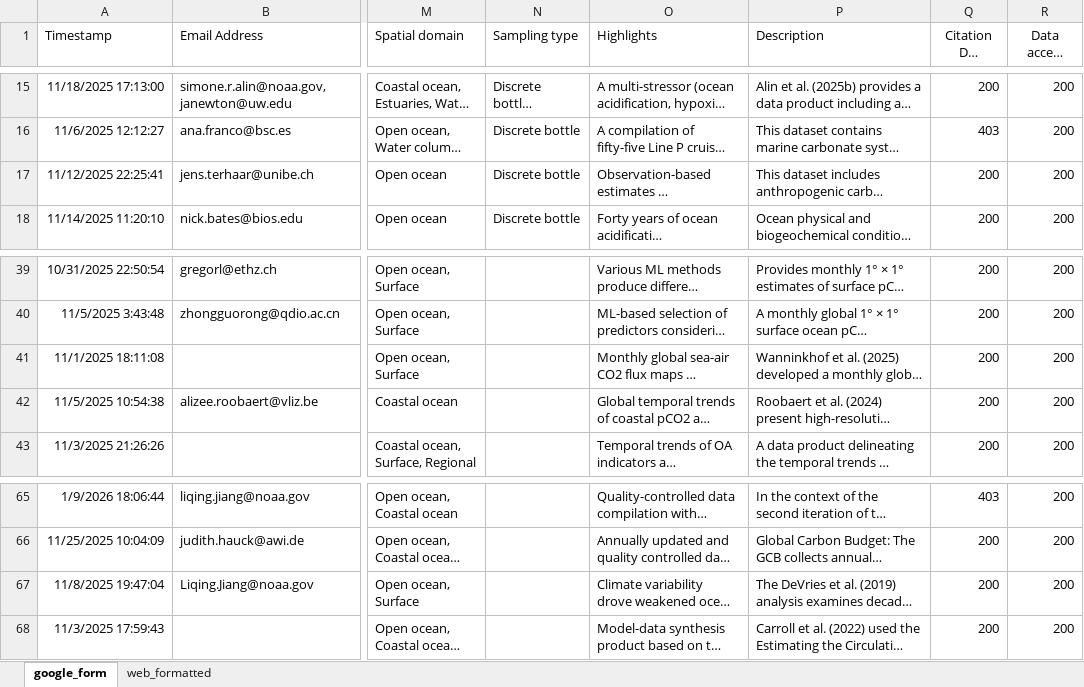
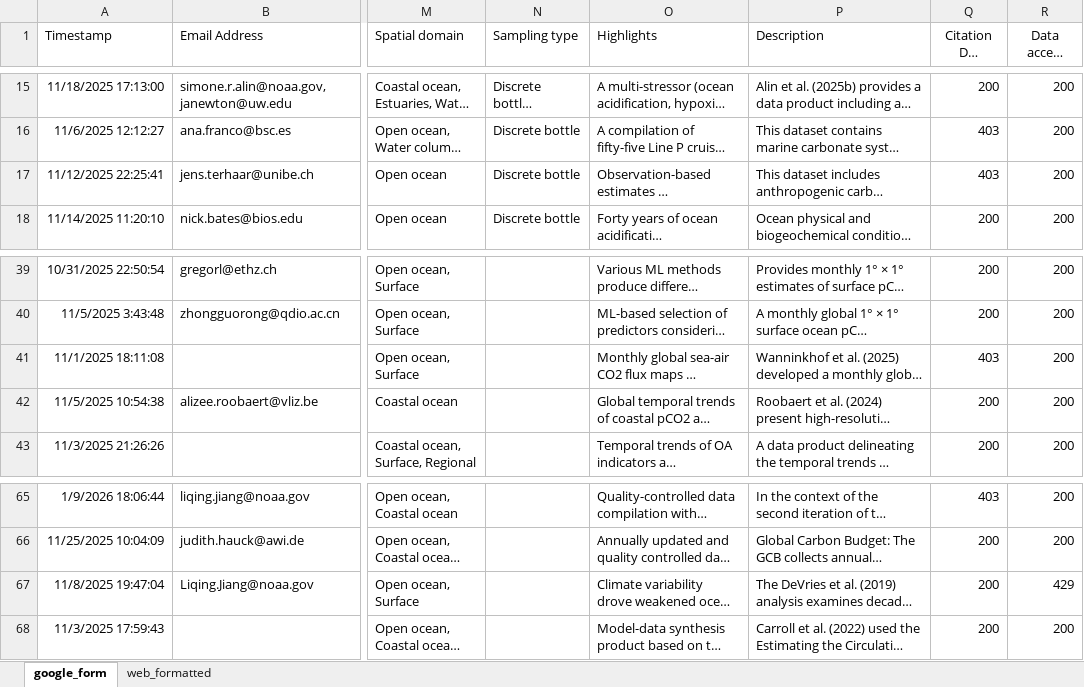
Before and after one commit to OceanCO2/co2-products, an Excel workbook: docs/data.xlsx, sheet google_form, drawn as a sheet; only a part is shown, gaps mark what is left out; long unchanged cells end in …; values as stored, in another font and other column widths than the file's, no borders; charts and pictures and conditional formats and table styles not drawn; the diff covers the shown part only; the diff names each change by its address in the sheet, - before the commit and + after, or states it on an @@ line.

```diff
--- a/docs/data.xlsx (sheet google_form)
+++ b/docs/data.xlsx (sheet google_form)
-Q17 (Citation DOI status): 200
+Q17 (Citation DOI status): 403
-Q41 (Citation DOI status): 200
+Q41 (Citation DOI status): 403
-R67 (Data access status): 200
+R67 (Data access status): 429
```
Also changed, not shown: 9 edited cells elsewhere in this sheet, sheet web_formatted, 1 other file.
